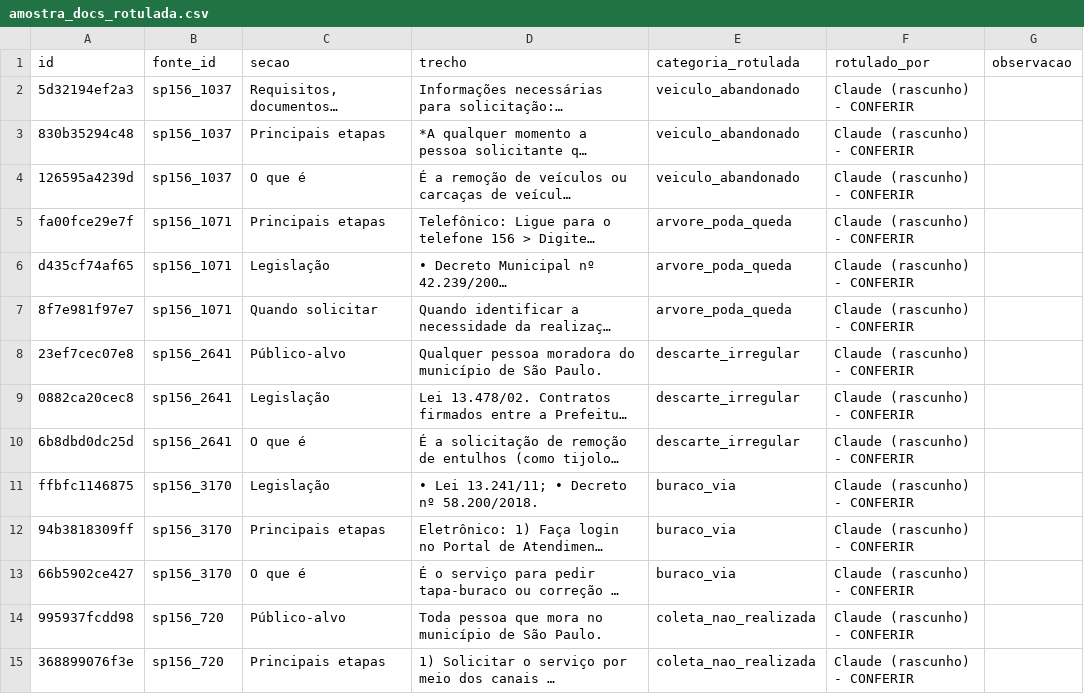
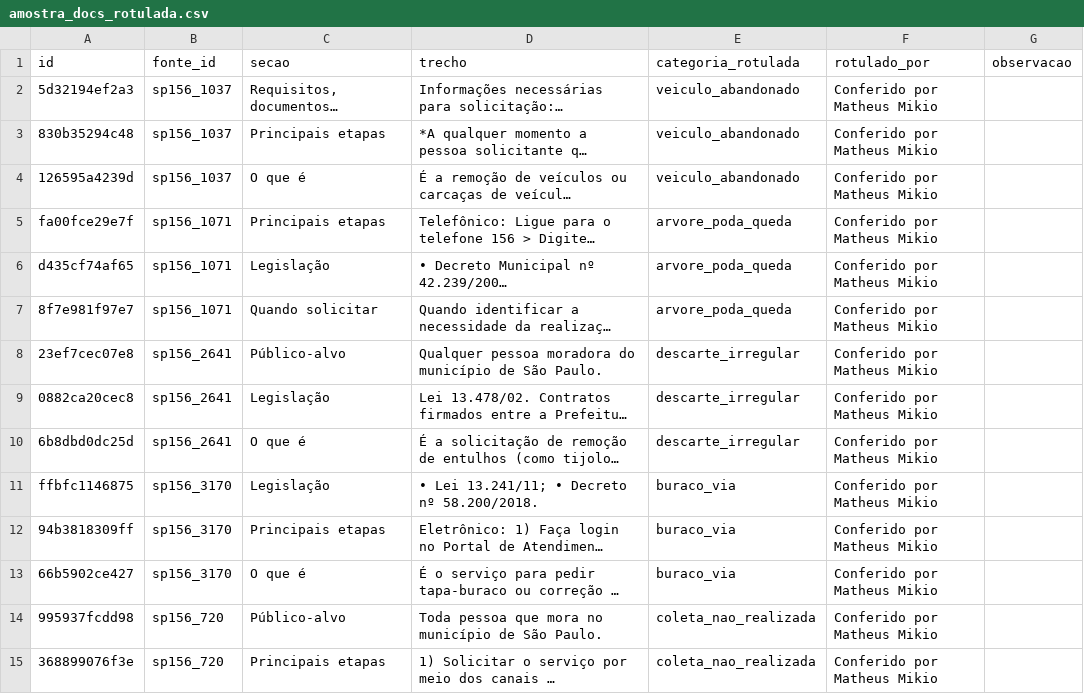
Before and after one commit to GS-Citizen-Tech/GS-RPA-CITIZENTECH, a CSV file: data/amostra_docs_rotulada.csv, drawn as a sheet; only a part is shown; long unchanged cells end in …; the diff covers the shown part only; the diff names each change by its address in the sheet, - before the commit and + after, or states it on an @@ line.

```diff
--- a/data/amostra_docs_rotulada.csv
+++ b/data/amostra_docs_rotulada.csv
-F2:F15 (rotulado_por): Claude (rascunho) - CONFERIR
+F2:F15 (rotulado_por): Conferido por Matheus Mikio
```
Also changed, not shown: 16 edited cells elsewhere in this file, 1 other file.
